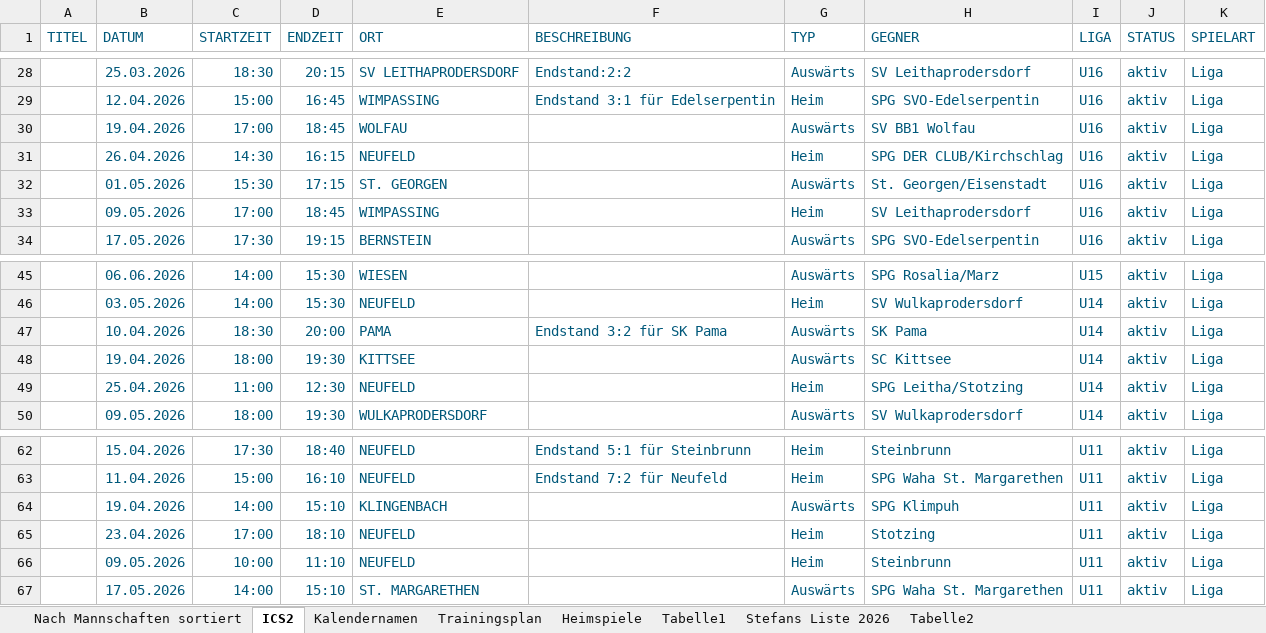
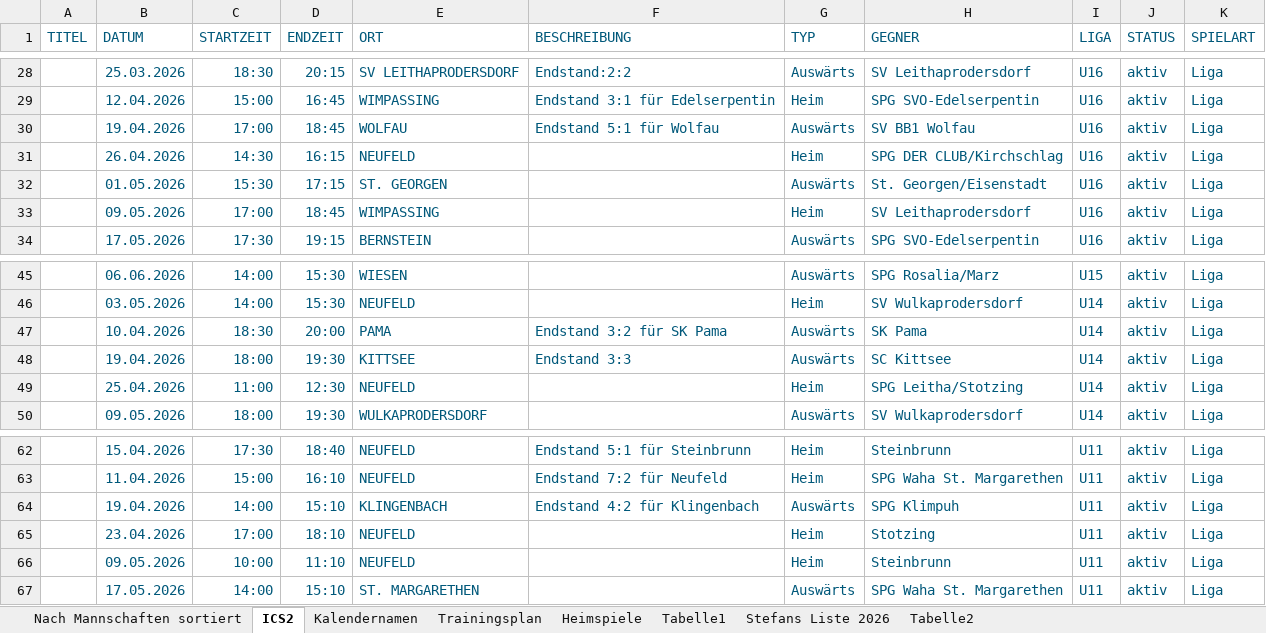
Before and after one commit to dtb-asv/asv-neufeld, an Excel workbook: Terminefussball_2026_Frühjahr.xlsx, sheet ICS2, drawn as a sheet; only a part is shown, gaps mark what is left out; values as stored, in another font and other column widths than the file's, no borders; the diff names each change by its address in the sheet, - before the commit and + after, or states it on an @@ line.

```diff
--- a/Terminefussball_2026_Frühjahr.xlsx (sheet ICS2)
+++ b/Terminefussball_2026_Frühjahr.xlsx (sheet ICS2)
-F30 (BESCHREIBUNG): (empty)
+F30 (BESCHREIBUNG): Endstand 5:1 für Wolfau
-F48 (BESCHREIBUNG): (empty)
+F48 (BESCHREIBUNG): Endstand 3:3
-F64 (BESCHREIBUNG): (empty)
+F64 (BESCHREIBUNG): Endstand 4:2 für Klingenbach
```
Also changed, not shown: 6 other files.
